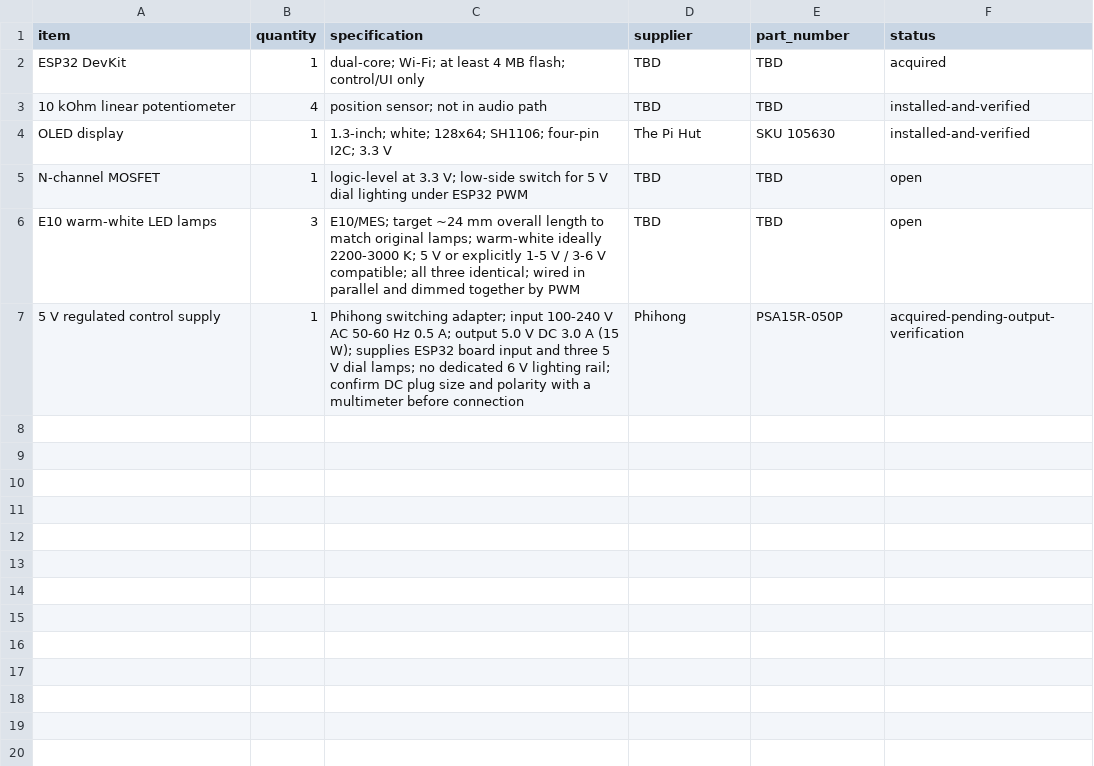
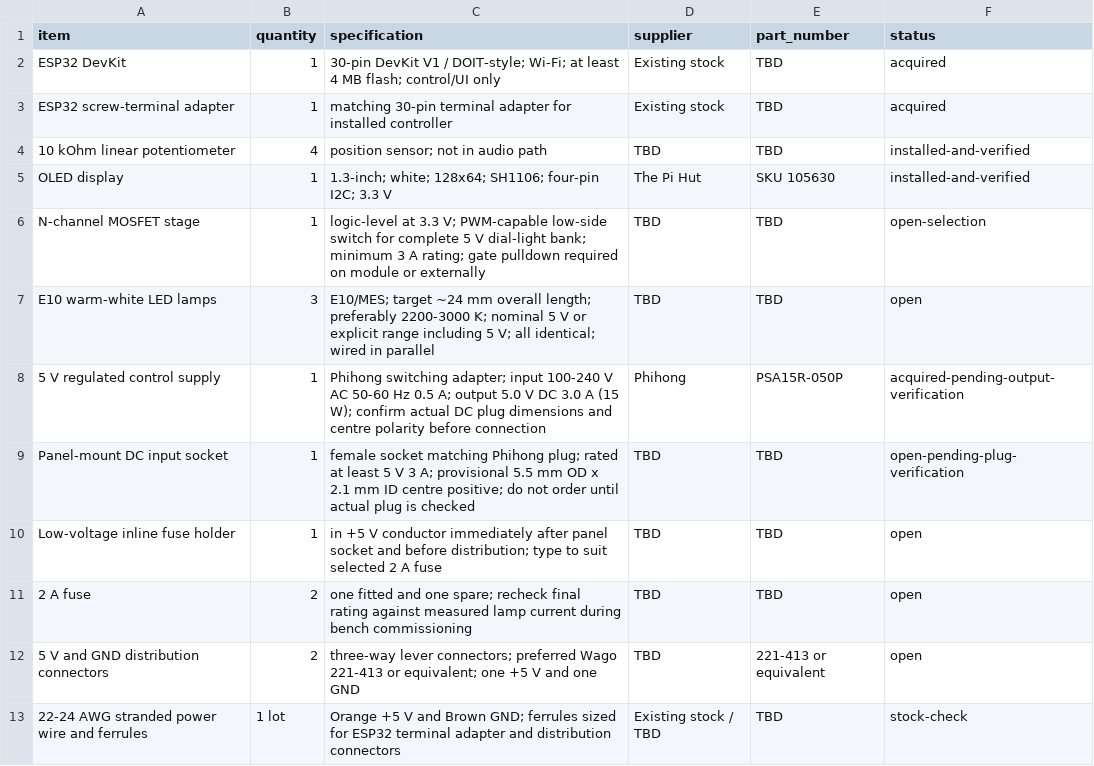
Before and after one commit to LeweeLewee/Decca, a CSV file: hardware/BOM/phase1.csv, drawn as a sheet.

Commit message:
docs(bom): reconcile open components
Add the missing 5 V input, protection and distribution parts; distinguish procurement status; and reconcile the readable Phase 2 list with the locked ZA3 architecture.

```diff
--- a/hardware/BOM/phase1.csv
+++ b/hardware/BOM/phase1.csv
@@ -1,7 +1,13 @@
 item,quantity,specification,supplier,part_number,status
-ESP32 DevKit,1,"dual-core; Wi-Fi; at least 4 MB flash; control/UI only",TBD,TBD,acquired
+ESP32 DevKit,1,"30-pin DevKit V1 / DOIT-style; Wi-Fi; at least 4 MB flash; control/UI only",Existing stock,TBD,acquired
+ESP32 screw-terminal adapter,1,"matching 30-pin terminal adapter for installed controller",Existing stock,TBD,acquired
 10 kOhm linear potentiometer,4,"position sensor; not in audio path",TBD,TBD,installed-and-verified
 OLED display,1,"1.3-inch; white; 128x64; SH1106; four-pin I2C; 3.3 V",The Pi Hut,SKU 105630,installed-and-verified
-N-channel MOSFET,1,"logic-level at 3.3 V; low-side switch for 5 V dial lighting under ESP32 PWM",TBD,TBD,open
-E10 warm-white LED lamps,3,"E10/MES; target ~24 mm overall length to match original lamps; warm-white ideally 2200-3000 K; 5 V or explicitly 1-5 V / 3-6 V compatible; all three identical; wired in parallel and dimmed together by PWM",TBD,TBD,open
-5 V regulated control supply,1,"Phihong switching adapter; input 100-240 V AC 50-60 Hz 0.5 A; output 5.0 V DC 3.0 A (15 W); supplies ESP32 board input and three 5 V dial lamps; no dedicated 6 V lighting rail; confirm DC plug size and polarity with a multimeter before connection",Phihong,PSA15R-050P,acquired-pending-output-verification
+N-channel MOSFET stage,1,"logic-level at 3.3 V; PWM-capable low-side switch for complete 5 V dial-light bank; minimum 3 A rating; gate pulldown required on module or externally",TBD,TBD,open-selection
+E10 warm-white LED lamps,3,"E10/MES; target ~24 mm overall length; preferably 2200-3000 K; nominal 5 V or explicit range including 5 V; all identical; wired in parallel",TBD,TBD,open
+5 V regulated control supply,1,"Phihong switching adapter; input 100-240 V AC 50-60 Hz 0.5 A; output 5.0 V DC 3.0 A (15 W); confirm actual DC plug dimensions and centre polarity before connection",Phihong,PSA15R-050P,acquired-pending-output-verification
+Panel-mount DC input socket,1,"female socket matching Phihong plug; rated at least 5 V 3 A; provisional 5.5 mm OD x 2.1 mm ID centre positive; do not order until actual plug is checked",TBD,TBD,open-pending-plug-verification
+Low-voltage inline fuse holder,1,"in +5 V conductor immediately after panel socket and before distribution; type to suit selected 2 A fuse",TBD,TBD,open
+2 A fuse,2,"one fitted and one spare; recheck final rating against measured lamp current during bench commissioning",TBD,TBD,open
+5 V and GND distribution connectors,2,"three-way lever connectors; preferred Wago 221-413 or equivalent; one +5 V and one GND",TBD,221-413 or equivalent,open
+22-24 AWG stranded power wire and ferrules,1 lot,"Orange +5 V and Brown GND; ferrules sized for ESP32 terminal adapter and distribution connectors",Existing stock / TBD,TBD,stock-check
```
Also changed, not shown: hardware/BOM/phase2.csv, 3 other files.
